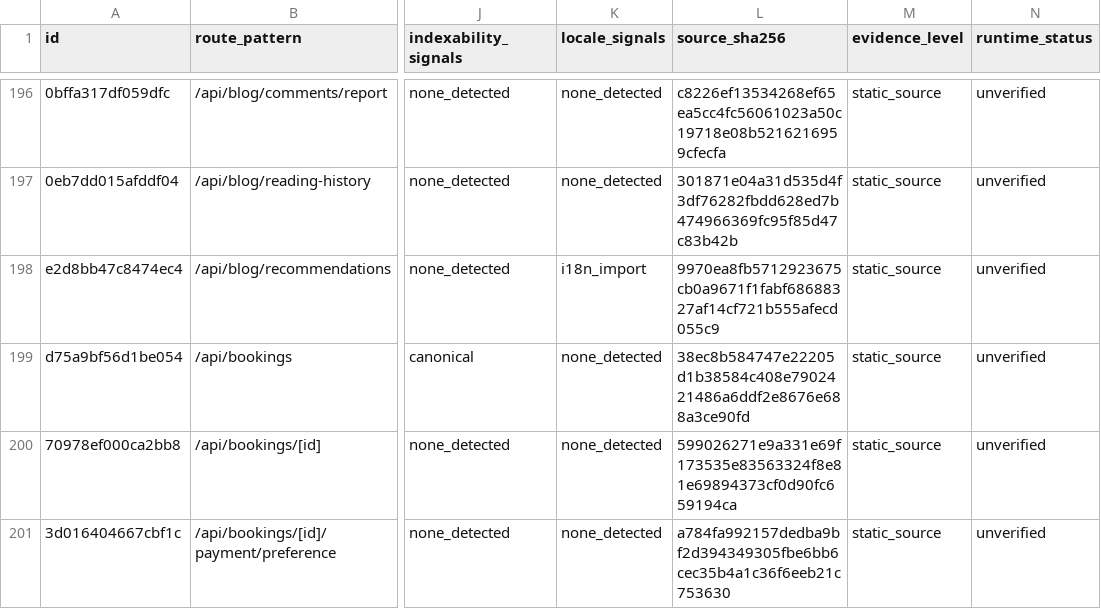
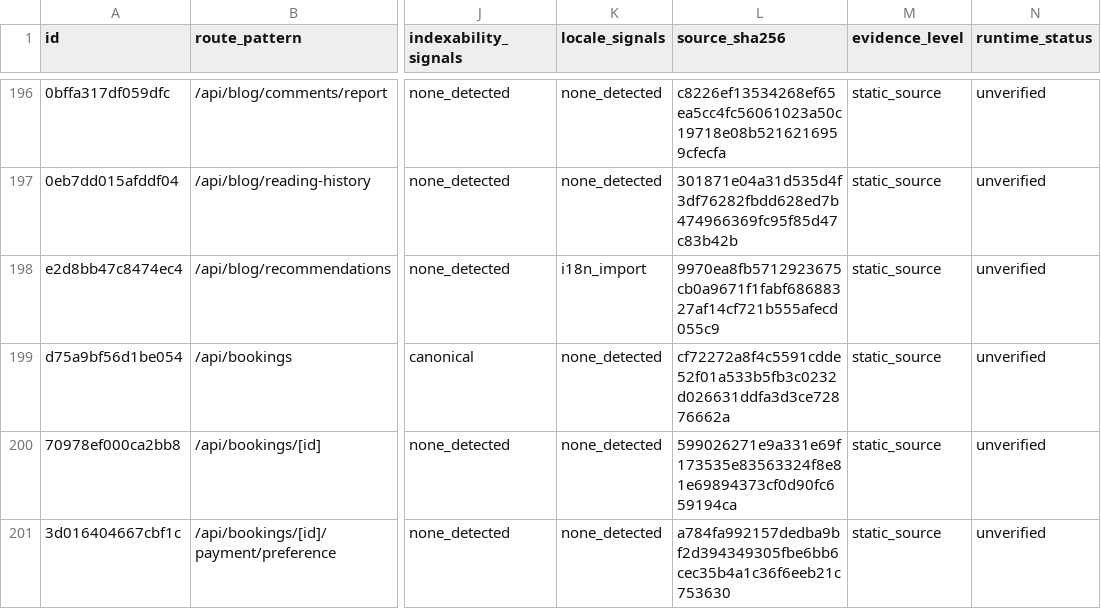
Before and after one commit to Evdokimychev/argentina-travel, a CSV file: docs/audit/route-inventory.csv, drawn as a sheet; only a part is shown, gaps mark what is left out; the diff names each change by its address in the sheet, - before the commit and + after, or states it on an @@ line.

```diff
--- a/docs/audit/route-inventory.csv
+++ b/docs/audit/route-inventory.csv
-L199 (source_sha256): 38ec8b584747e22205d1b38584c408e7902421486a6ddf2e8676e688a3ce90fd
+L199 (source_sha256): cf72272a8f4c5591cdde52f01a533b5fb3c0232d026631ddfa3d3ce72876662a
```
Also changed, not shown: docs/audit/critical-interaction-evidence.csv, docs/audit/route-component-data-matrix.csv, 9 other files.
